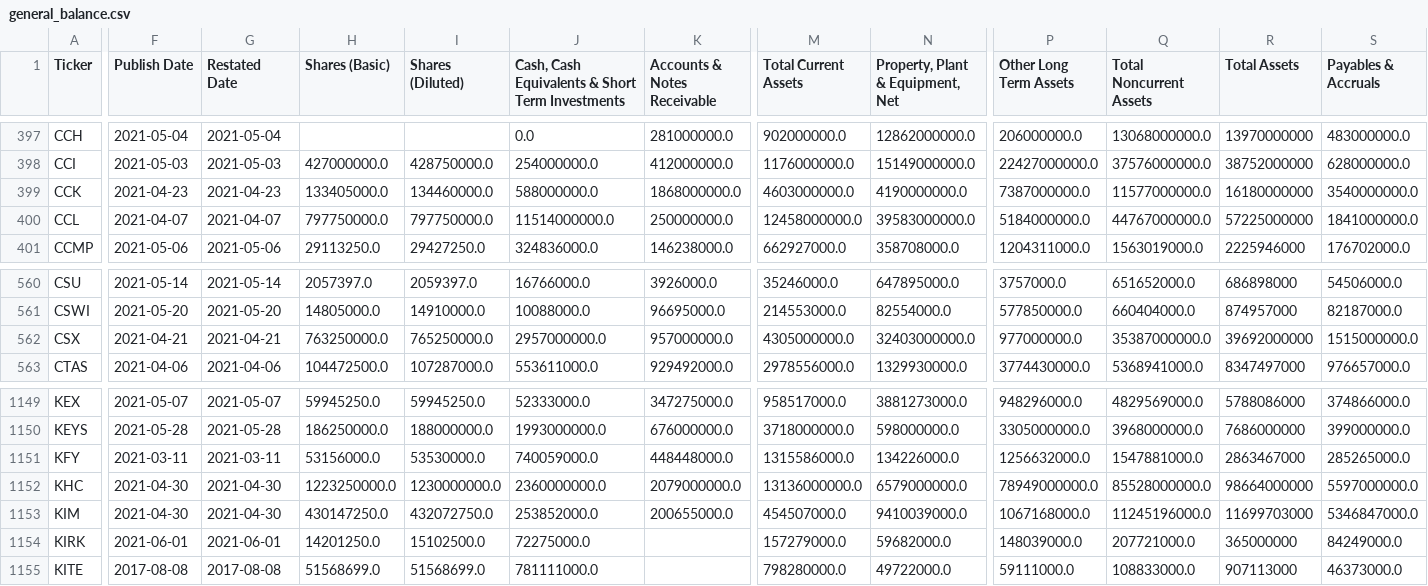
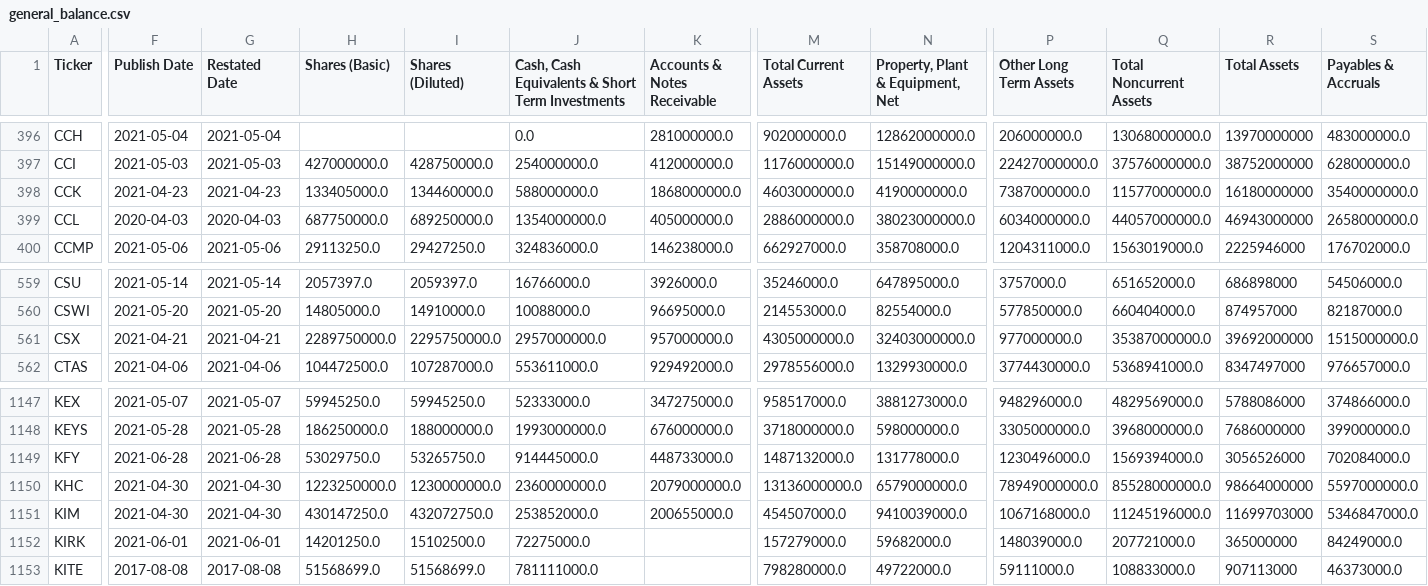
Before and after one commit to gardnmi/valuation-dashboard, a CSV file: data/general_balance.csv, drawn as a sheet; only a part is shown, gaps mark what is left out; addresses are those after the commit; the diff covers the shown part only; the diff names each change by its address in the sheet, - before the commit and + after, or states it on an @@ line.

```diff
--- a/data/general_balance.csv
+++ b/data/general_balance.csv
-F399 (Publish Date): 2021-04-07
+F399 (Publish Date): 2020-04-03
-G399 (Restated Date): 2021-04-07
+G399 (Restated Date): 2020-04-03
-H399 (Shares (Basic)): 797750000.0
+H399 (Shares (Basic)): 687750000.0
-I399 (Shares (Diluted)): 797750000.0
+I399 (Shares (Diluted)): 689250000.0
-J399: 11514000000.0
+J399: 1354000000.0
-K399 (Accounts & Notes Receivable): 250000000.0
+K399 (Accounts & Notes Receivable): 405000000.0
-M399 (Total Current Assets): 12458000000.0
+M399 (Total Current Assets): 2886000000.0
-N399 (Property, Plant & Equipment, Net): 39583000000.0
+N399 (Property, Plant & Equipment, Net): 38023000000.0
-P399 (Other Long Term Assets): 5184000000.0
+P399 (Other Long Term Assets): 6034000000.0
-Q399 (Total Noncurrent Assets): 44767000000.0
+Q399 (Total Noncurrent Assets): 44057000000.0
-R399 (Total Assets): 57225000000
+R399 (Total Assets): 46943000000
-S399 (Payables & Accruals): 1841000000.0
+S399 (Payables & Accruals): 2658000000.0
-H561 (Shares (Basic)): 763250000.0
+H561 (Shares (Basic)): 2289750000.0
-I561 (Shares (Diluted)): 765250000.0
+I561 (Shares (Diluted)): 2295750000.0
-F1149 (Publish Date): 2021-03-11
+F1149 (Publish Date): 2021-06-28
-G1149 (Restated Date): 2021-03-11
+G1149 (Restated Date): 2021-06-28
-H1149 (Shares (Basic)): 53156000.0
+H1149 (Shares (Basic)): 53029750.0
-I1149 (Shares (Diluted)): 53530000.0
+I1149 (Shares (Diluted)): 53265750.0
-J1149: 740059000.0
+J1149: 914445000.0
-K1149 (Accounts & Notes Receivable): 448448000.0
+K1149 (Accounts & Notes Receivable): 448733000.0
-M1149 (Total Current Assets): 1315586000.0
+M1149 (Total Current Assets): 1487132000.0
-N1149 (Property, Plant & Equipment, Net): 134226000.0
+N1149 (Property, Plant & Equipment, Net): 131778000.0
-P1149 (Other Long Term Assets): 1256632000.0
+P1149 (Other Long Term Assets): 1230496000.0
-Q1149 (Total Noncurrent Assets): 1547881000.0
+Q1149 (Total Noncurrent Assets): 1569394000.0
-R1149 (Total Assets): 2863467000
+R1149 (Total Assets): 3056526000
-S1149 (Payables & Accruals): 285265000.0
+S1149 (Payables & Accruals): 702084000.0
```
Also changed, not shown: 1 added row, 3 removed rows and 45 edited cells elsewhere in this file, data/banks_sim_matrix.csv, data/general_cashflow.csv, 15 other files.
